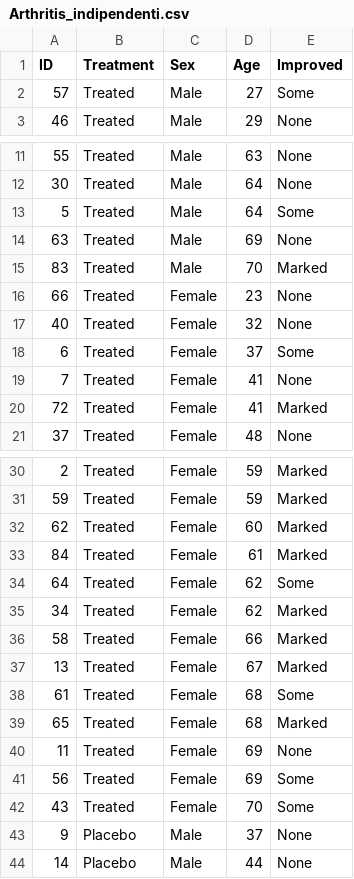
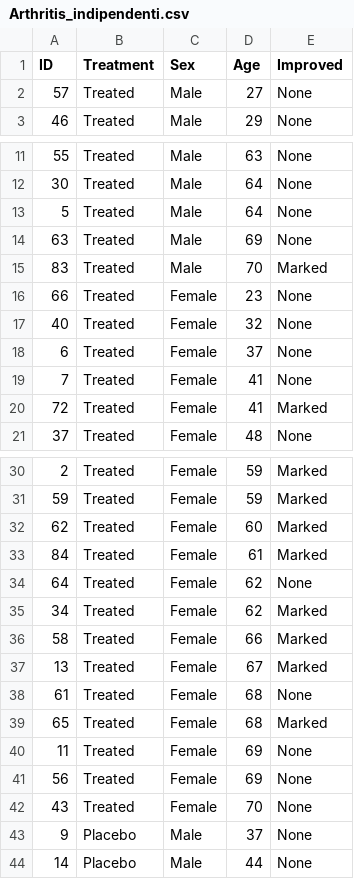
Before and after one commit to festigf/colabs, a CSV file: Arthritis_indipendenti.csv, drawn as a sheet; only a part is shown, gaps mark what is left out.

Commit message:
Add files via upload

```diff
--- a/Arthritis_indipendenti.csv
+++ b/Arthritis_indipendenti.csv
@@ -1,3 +1,3 @@
 ID,Treatment,Sex,Age,Improved
-57,Treated,Male,27,Some
+57,Treated,Male,27,None
 46,Treated,Male,29,None
@@ -12,3 +12,3 @@ ID,Treatment,Sex,Age,Improved
 30,Treated,Male,64,None
-5,Treated,Male,64,Some
+5,Treated,Male,64,None
 63,Treated,Male,69,None
@@ -17,3 +17,3 @@ ID,Treatment,Sex,Age,Improved
 40,Treated,Female,32,None
-6,Treated,Female,37,Some
+6,Treated,Female,37,None
 7,Treated,Female,41,None
@@ -33,3 +33,3 @@ ID,Treatment,Sex,Age,Improved
 84,Treated,Female,61,Marked
-64,Treated,Female,62,Some
+64,Treated,Female,62,None
 34,Treated,Female,62,Marked
@@ -37,7 +37,7 @@ ID,Treatment,Sex,Age,Improved
 13,Treated,Female,67,Marked
-61,Treated,Female,68,Some
+61,Treated,Female,68,None
 65,Treated,Female,68,Marked
 11,Treated,Female,69,None
-56,Treated,Female,69,Some
-43,Treated,Female,70,Some
+56,Treated,Female,69,None
+43,Treated,Female,70,None
 9,Placebo,Male,37,None
```
